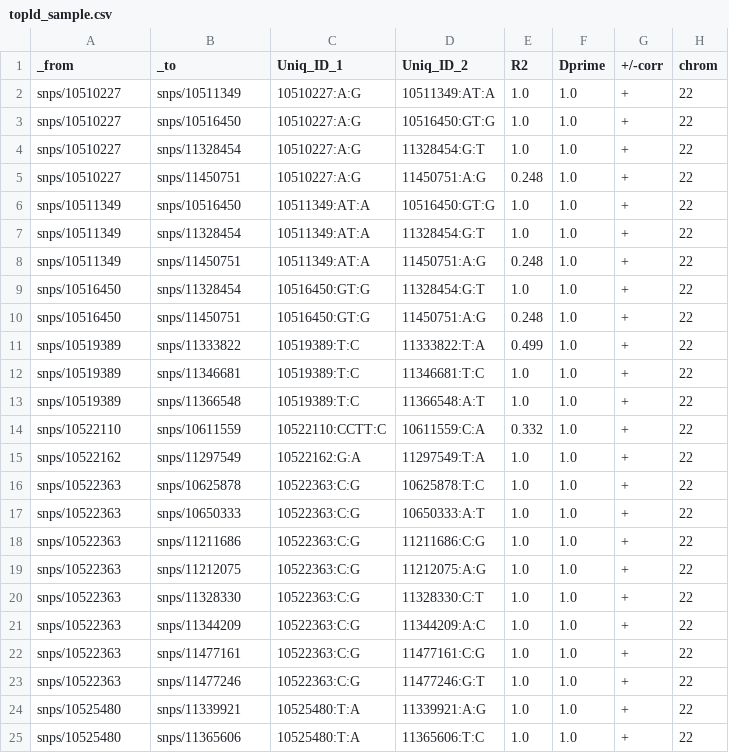
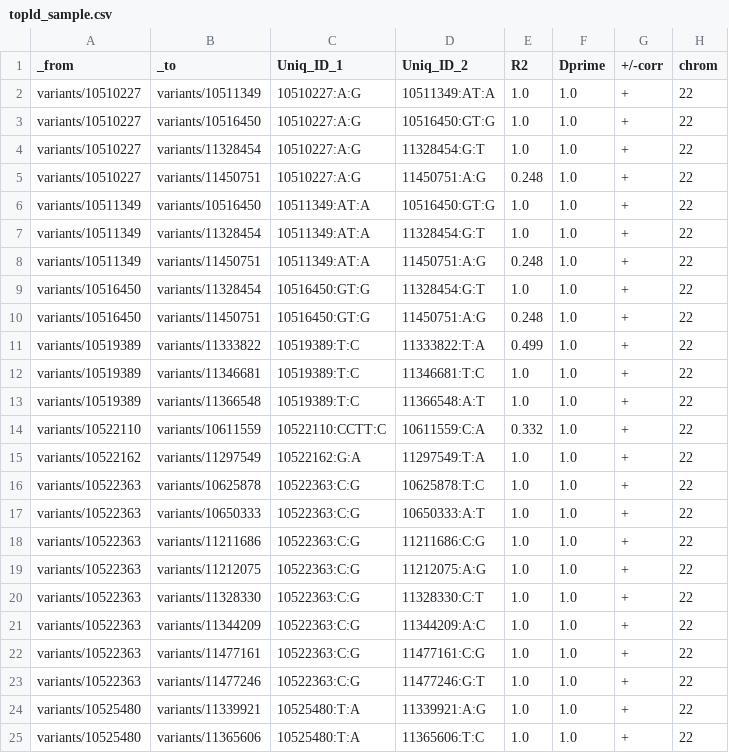
Before and after one commit to IGVF-DACC/igvf-catalog, a CSV file: data/samples/topld_sample.csv, drawn as a sheet; only a part is shown; the diff covers the shown part only.

```diff
--- a/data/samples/topld_sample.csv
+++ b/data/samples/topld_sample.csv
@@ -1,25 +1,25 @@
 _from,_to,Uniq_ID_1,Uniq_ID_2,R2,Dprime,+/-corr,chrom
-snps/10510227,snps/10511349,10510227:A:G,10511349:AT:A,1.0,1.0,+,22
-snps/10510227,snps/10516450,10510227:A:G,10516450:GT:G,1.0,1.0,+,22
-snps/10510227,snps/11328454,10510227:A:G,11328454:G:T,1.0,1.0,+,22
-snps/10510227,snps/11450751,10510227:A:G,11450751:A:G,0.248,1.0,+,22
-snps/10511349,snps/10516450,10511349:AT:A,10516450:GT:G,1.0,1.0,+,22
-snps/10511349,snps/11328454,10511349:AT:A,11328454:G:T,1.0,1.0,+,22
-snps/10511349,snps/11450751,10511349:AT:A,11450751:A:G,0.248,1.0,+,22
-snps/10516450,snps/11328454,10516450:GT:G,11328454:G:T,1.0,1.0,+,22
-snps/10516450,snps/11450751,10516450:GT:G,11450751:A:G,0.248,1.0,+,22
-snps/10519389,snps/11333822,10519389:T:C,11333822:T:A,0.499,1.0,+,22
-snps/10519389,snps/11346681,10519389:T:C,11346681:T:C,1.0,1.0,+,22
-snps/10519389,snps/11366548,10519389:T:C,11366548:A:T,1.0,1.0,+,22
-snps/10522110,snps/10611559,10522110:CCTT:C,10611559:C:A,0.332,1.0,+,22
-snps/10522162,snps/11297549,10522162:G:A,11297549:T:A,1.0,1.0,+,22
-snps/10522363,snps/10625878,10522363:C:G,10625878:T:C,1.0,1.0,+,22
-snps/10522363,snps/10650333,10522363:C:G,10650333:A:T,1.0,1.0,+,22
-snps/10522363,snps/11211686,10522363:C:G,11211686:C:G,1.0,1.0,+,22
-snps/10522363,snps/11212075,10522363:C:G,11212075:A:G,1.0,1.0,+,22
-snps/10522363,snps/11328330,10522363:C:G,11328330:C:T,1.0,1.0,+,22
-snps/10522363,snps/11344209,10522363:C:G,11344209:A:C,1.0,1.0,+,22
-snps/10522363,snps/11477161,10522363:C:G,11477161:C:G,1.0,1.0,+,22
-snps/10522363,snps/11477246,10522363:C:G,11477246:G:T,1.0,1.0,+,22
-snps/10525480,snps/11339921,10525480:T:A,11339921:A:G,1.0,1.0,+,22
-snps/10525480,snps/11365606,10525480:T:A,11365606:T:C,1.0,1.0,+,22
+variants/10510227,variants/10511349,10510227:A:G,10511349:AT:A,1.0,1.0,+,22
+variants/10510227,variants/10516450,10510227:A:G,10516450:GT:G,1.0,1.0,+,22
+variants/10510227,variants/11328454,10510227:A:G,11328454:G:T,1.0,1.0,+,22
+variants/10510227,variants/11450751,10510227:A:G,11450751:A:G,0.248,1.0,+,22
+variants/10511349,variants/10516450,10511349:AT:A,10516450:GT:G,1.0,1.0,+,22
+variants/10511349,variants/11328454,10511349:AT:A,11328454:G:T,1.0,1.0,+,22
+variants/10511349,variants/11450751,10511349:AT:A,11450751:A:G,0.248,1.0,+,22
+variants/10516450,variants/11328454,10516450:GT:G,11328454:G:T,1.0,1.0,+,22
+variants/10516450,variants/11450751,10516450:GT:G,11450751:A:G,0.248,1.0,+,22
+variants/10519389,variants/11333822,10519389:T:C,11333822:T:A,0.499,1.0,+,22
+variants/10519389,variants/11346681,10519389:T:C,11346681:T:C,1.0,1.0,+,22
+variants/10519389,variants/11366548,10519389:T:C,11366548:A:T,1.0,1.0,+,22
+variants/10522110,variants/10611559,10522110:CCTT:C,10611559:C:A,0.332,1.0,+,22
+variants/10522162,variants/11297549,10522162:G:A,11297549:T:A,1.0,1.0,+,22
+variants/10522363,variants/10625878,10522363:C:G,10625878:T:C,1.0,1.0,+,22
+variants/10522363,variants/10650333,10522363:C:G,10650333:A:T,1.0,1.0,+,22
+variants/10522363,variants/11211686,10522363:C:G,11211686:C:G,1.0,1.0,+,22
+variants/10522363,variants/11212075,10522363:C:G,11212075:A:G,1.0,1.0,+,22
+variants/10522363,variants/11328330,10522363:C:G,11328330:C:T,1.0,1.0,+,22
+variants/10522363,variants/11344209,10522363:C:G,11344209:A:C,1.0,1.0,+,22
+variants/10522363,variants/11477161,10522363:C:G,11477161:C:G,1.0,1.0,+,22
+variants/10522363,variants/11477246,10522363:C:G,11477246:G:T,1.0,1.0,+,22
+variants/10525480,variants/11339921,10525480:T:A,11339921:A:G,1.0,1.0,+,22
+variants/10525480,variants/11365606,10525480:T:A,11365606:T:C,1.0,1.0,+,22
```
Also changed, not shown: 150 edited cells elsewhere in this file, 8 other files.
